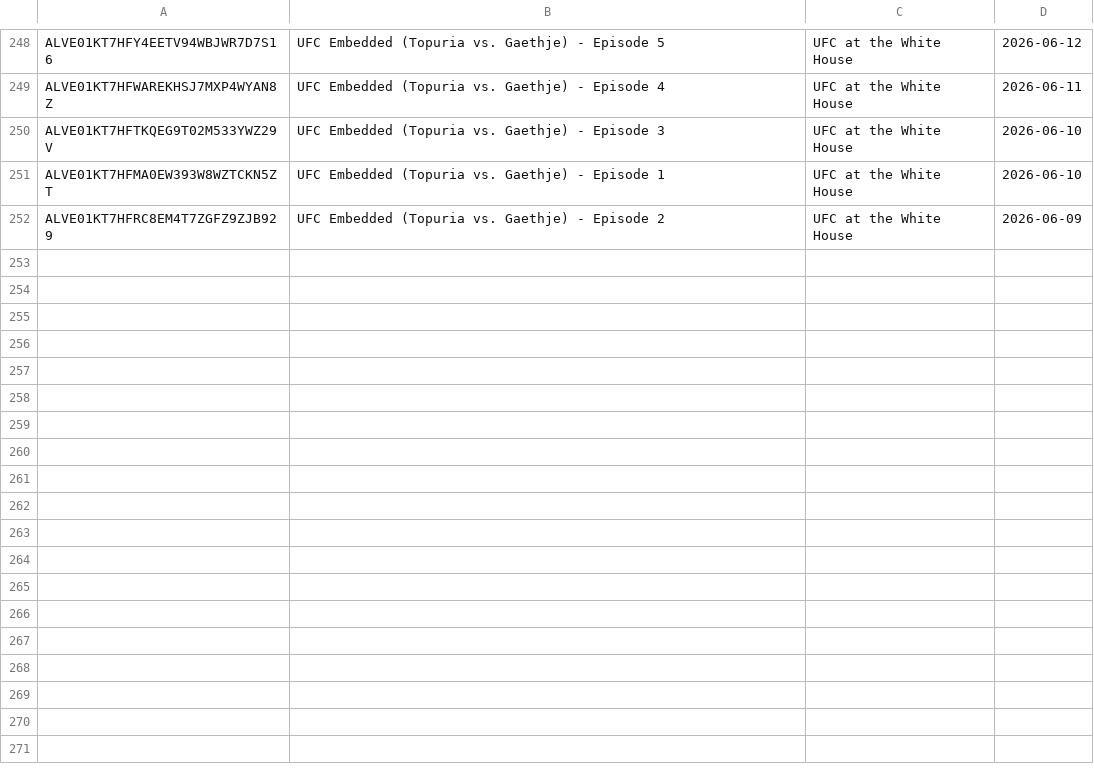
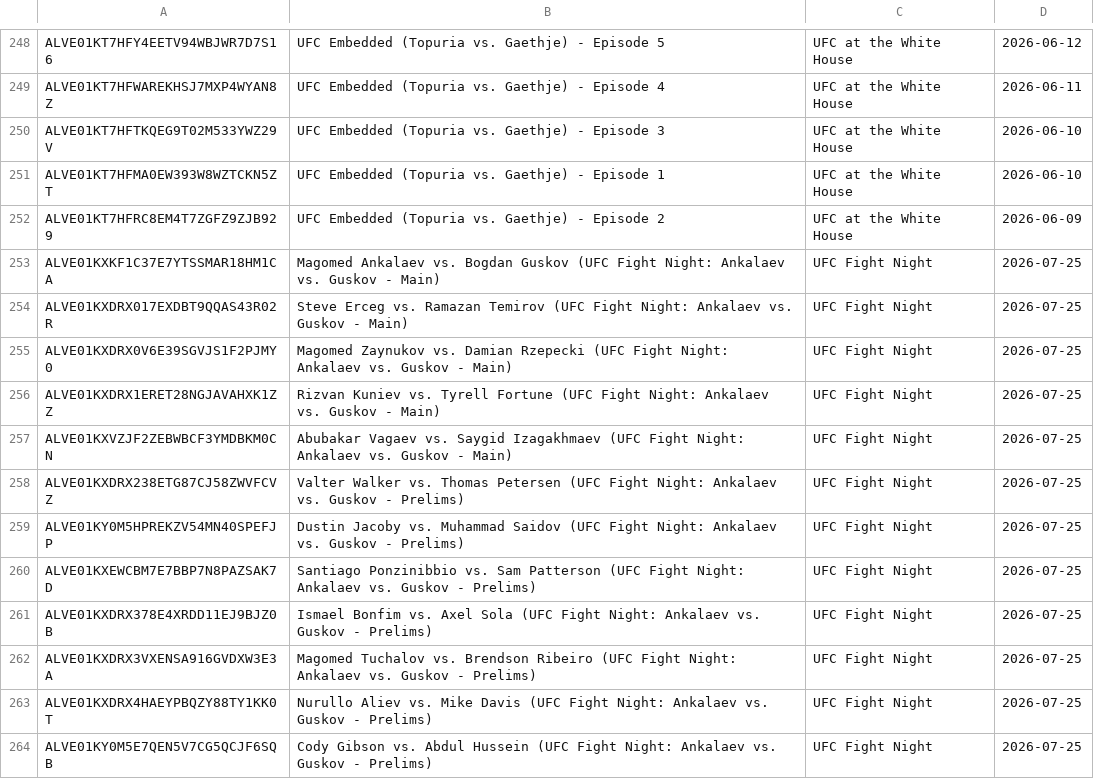
Before and after one commit to rocketplays/GillyLab, a TSV file: data/pplus-fights.tsv, drawn as a sheet; only a part is shown, gaps mark what is left out.

Commit message:
Add tape study links for July 25 Ankalaev/Guskov card (12 fights)
Ingested via Paramount+ video IDs found through Claude in Chrome browsing,
merged with scripts/pplus-ingest.cjs. Manually resolved the Dustin Jacoby
vs Muhammad Said fight, which the script's auto-matcher missed due to
Paramount+ listing the opponent as 'Muhammad Saidov' (surname token
mismatch against FIGHT_HISTORY's 'Muhammad Said').

```diff
--- a/data/pplus-fights.tsv
+++ b/data/pplus-fights.tsv
@@ -252 +252,13 @@ ALVE01KT7HFMA0EW393W8WZTCKN5ZT	UFC Embedded (Topuria vs. Gaethje) - Episode 1	UF
 ALVE01KT7HFRC8EM4T7ZGFZ9ZJB929	UFC Embedded (Topuria vs. Gaethje) - Episode 2	UFC at the White House	2026-06-09
+ALVE01KXKF1C37E7YTSSMAR18HM1CA	Magomed Ankalaev vs. Bogdan Guskov (UFC Fight Night: Ankalaev vs. Guskov - Main)	UFC Fight Night	2026-07-25
+ALVE01KXDRX017EXDBT9QQAS43R02R	Steve Erceg vs. Ramazan Temirov (UFC Fight Night: Ankalaev vs. Guskov - Main)	UFC Fight Night	2026-07-25
+ALVE01KXDRX0V6E39SGVJS1F2PJMY0	Magomed Zaynukov vs. Damian Rzepecki (UFC Fight Night: Ankalaev vs. Guskov - Main)	UFC Fight Night	2026-07-25
+ALVE01KXDRX1ERET28NGJAVAHXK1ZZ	Rizvan Kuniev vs. Tyrell Fortune (UFC Fight Night: Ankalaev vs. Guskov - Main)	UFC Fight Night	2026-07-25
+ALVE01KXVZJF2ZEBWBCF3YMDBKM0CN	Abubakar Vagaev vs. Saygid Izagakhmaev (UFC Fight Night: Ankalaev vs. Guskov - Main)	UFC Fight Night	2026-07-25
+ALVE01KXDRX238ETG87CJ58ZWVFCVZ	Valter Walker vs. Thomas Petersen (UFC Fight Night: Ankalaev vs. Guskov - Prelims)	UFC Fight Night	2026-07-25
+ALVE01KY0M5HPREKZV54MN40SPEFJP	Dustin Jacoby vs. Muhammad Saidov (UFC Fight Night: Ankalaev vs. Guskov - Prelims)	UFC Fight Night	2026-07-25
+ALVE01KXEWCBM7E7BBP7N8PAZSAK7D	Santiago Ponzinibbio vs. Sam Patterson (UFC Fight Night: Ankalaev vs. Guskov - Prelims)	UFC Fight Night	2026-07-25
+ALVE01KXDRX378E4XRDD11EJ9BJZ0B	Ismael Bonfim vs. Axel Sola (UFC Fight Night: Ankalaev vs. Guskov - Prelims)	UFC Fight Night	2026-07-25
+ALVE01KXDRX3VXENSA916GVDXW3E3A	Magomed Tuchalov vs. Brendson Ribeiro (UFC Fight Night: Ankalaev vs. Guskov - Prelims)	UFC Fight Night	2026-07-25
+ALVE01KXDRX4HAEYPBQZY88TY1KK0T	Nurullo Aliev vs. Mike Davis (UFC Fight Night: Ankalaev vs. Guskov - Prelims)	UFC Fight Night	2026-07-25
+ALVE01KY0M5E7QEN5V7CG5QCJF6SQB	Cody Gibson vs. Abdul Hussein (UFC Fight Night: Ankalaev vs. Guskov - Prelims)	UFC Fight Night	2026-07-25
```
Also changed, not shown: 1 other file.
